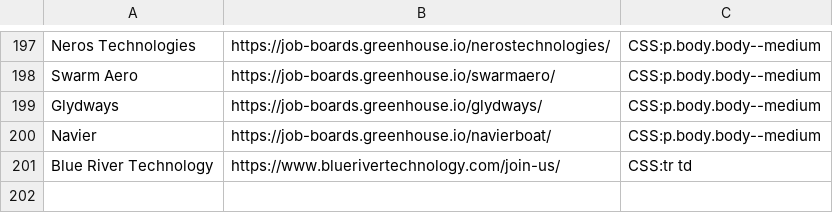
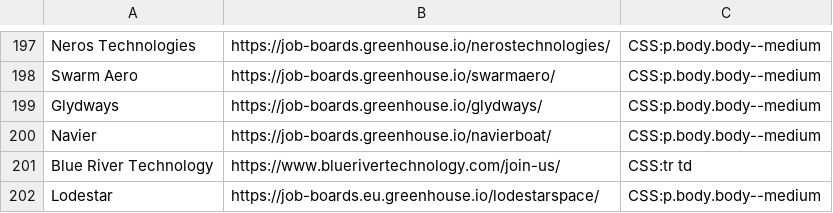
Before and after one commit to Ph1so/phlux2.0, a CSV file: companies.csv, drawn as a sheet; only a part is shown, gaps mark what is left out.

Commit message:
Lodestar

```diff
--- a/companies.csv
+++ b/companies.csv
@@ -201 +201,2 @@ Navier,https://job-boards.greenhouse.io/navierboat/,CSS:p.body.body--medium
 Blue River Technology,https://www.bluerivertechnology.com/join-us/,CSS:tr td
+Lodestar,https://job-boards.eu.greenhouse.io/lodestarspace/,CSS:p.body.body--medium
```
